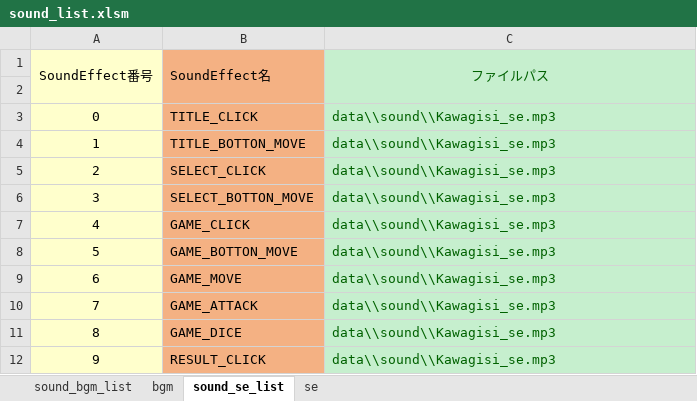
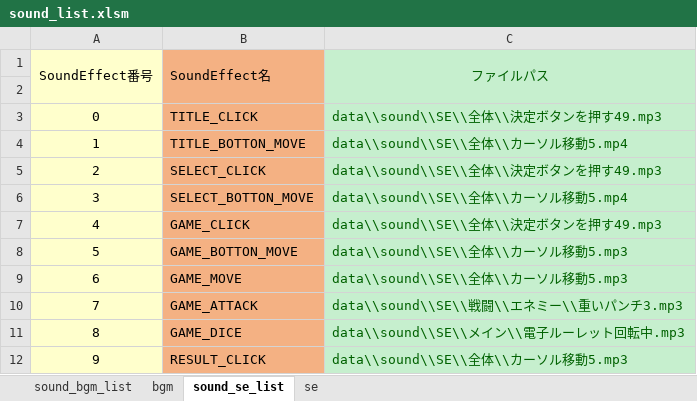
Before and after one commit to 33212donadona/CoC_sugoroku, an Excel workbook: プロジェクト/game/data/sound/sound_list.xlsm, sheet sound_se_list, drawn as a sheet; values as stored, in another font and other column widths than the file's, no borders; charts and pictures not drawn; the diff names each change by its address in the sheet, - before the commit and + after, or states it on an @@ line.

```diff
--- a/プロジェクト/game/data/sound/sound_list.xlsm (sheet sound_se_list)
+++ b/プロジェクト/game/data/sound/sound_list.xlsm (sheet sound_se_list)
-C3 (ファイルパス): data\\sound\\Kawagisi_se.mp3
+C3 (ファイルパス): data\\sound\\SE\\全体\\決定ボタンを押す49.mp3
-C4 (ファイルパス): data\\sound\\Kawagisi_se.mp3
+C4 (ファイルパス): data\\sound\\SE\\全体\\カーソル移動5.mp4
-C5 (ファイルパス): data\\sound\\Kawagisi_se.mp3
+C5 (ファイルパス): data\\sound\\SE\\全体\\決定ボタンを押す49.mp3
-C6 (ファイルパス): data\\sound\\Kawagisi_se.mp3
+C6 (ファイルパス): data\\sound\\SE\\全体\\カーソル移動5.mp4
-C7 (ファイルパス): data\\sound\\Kawagisi_se.mp3
+C7 (ファイルパス): data\\sound\\SE\\全体\\決定ボタンを押す49.mp3
-C8:C9 (ファイルパス): data\\sound\\Kawagisi_se.mp3
+C8:C9 (ファイルパス): data\\sound\\SE\\全体\\カーソル移動5.mp3
-C10 (ファイルパス): data\\sound\\Kawagisi_se.mp3
+C10 (ファイルパス): data\\sound\\SE\\戦闘\\エネミー\\重いパンチ3.mp3
-C11 (ファイルパス): data\\sound\\Kawagisi_se.mp3
+C11 (ファイルパス): data\\sound\\SE\\メイン\\電子ルーレット回転中.mp3
-C12 (ファイルパス): data\\sound\\Kawagisi_se.mp3
+C12 (ファイルパス): data\\sound\\SE\\全体\\カーソル移動5.mp3
```
Also changed, not shown: sheet sound_bgm_list, 40 other files.
